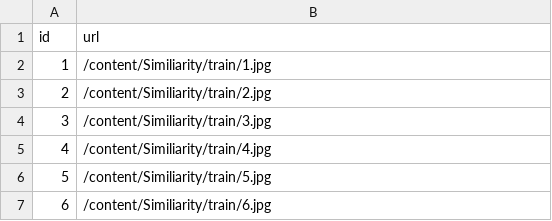
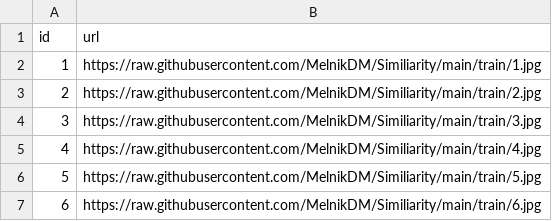
Before and after one commit to MelnikDM/Similiarity, a CSV file: train/test1.csv, drawn as a sheet.

```diff
--- a/train/test1.csv
+++ b/train/test1.csv
@@ -1,7 +1,7 @@
 id,url
-1,/content/Similiarity/train/1.jpg
-2,/content/Similiarity/train/2.jpg
-3,/content/Similiarity/train/3.jpg
-4,/content/Similiarity/train/4.jpg
-5,/content/Similiarity/train/5.jpg
-6,/content/Similiarity/train/6.jpg
+1,https://raw.githubusercontent.com/MelnikDM/Similiarity/main/train/1.jpg
+2,https://raw.githubusercontent.com/MelnikDM/Similiarity/main/train/2.jpg
+3,https://raw.githubusercontent.com/MelnikDM/Similiarity/main/train/3.jpg
+4,https://raw.githubusercontent.com/MelnikDM/Similiarity/main/train/4.jpg
+5,https://raw.githubusercontent.com/MelnikDM/Similiarity/main/train/5.jpg
+6,https://raw.githubusercontent.com/MelnikDM/Similiarity/main/train/6.jpg
```
Also changed, not shown: 1 other file.
